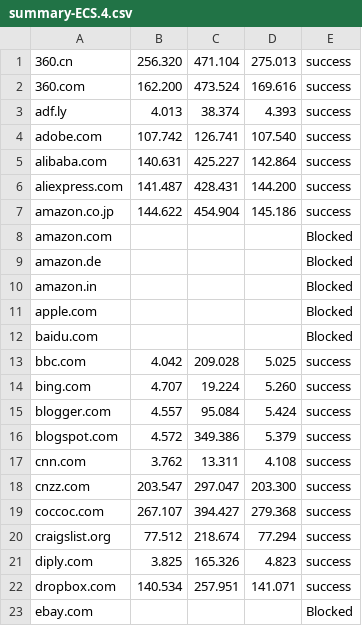
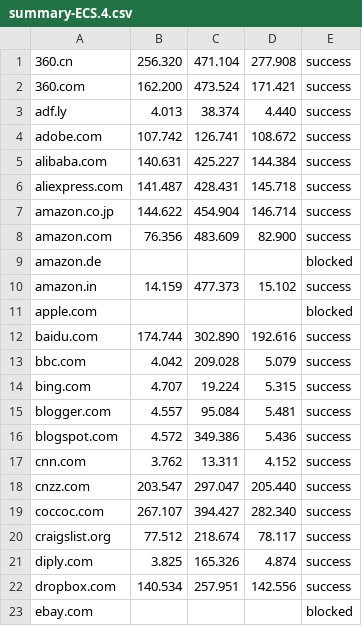
Before and after one commit to huwcbjones/COMP2207, a CSV file: Exercise_2/data/summary-ECS.4.csv, drawn as a sheet; only a part is shown; the diff covers the shown part only.

```diff
--- a/Exercise_2/data/summary-ECS.4.csv
+++ b/Exercise_2/data/summary-ECS.4.csv
@@ -1,23 +1,23 @@
-360.cn,256.320,471.104,275.013,success
-360.com,162.200,473.524,169.616,success
-adf.ly,4.013,38.374,4.393,success
-adobe.com,107.742,126.741,107.540,success
-alibaba.com,140.631,425.227,142.864,success
-aliexpress.com,141.487,428.431,144.200,success
-amazon.co.jp,144.622,454.904,145.186,success
-amazon.com,,,,Blocked
-amazon.de,,,,Blocked
-amazon.in,,,,Blocked
-apple.com,,,,Blocked
-baidu.com,,,,Blocked
-bbc.com,4.042,209.028,5.025,success
-bing.com,4.707,19.224,5.260,success
-blogger.com,4.557,95.084,5.424,success
-blogspot.com,4.572,349.386,5.379,success
-cnn.com,3.762,13.311,4.108,success
-cnzz.com,203.547,297.047,203.300,success
-coccoc.com,267.107,394.427,279.368,success
-craigslist.org,77.512,218.674,77.294,success
-diply.com,3.825,165.326,4.823,success
-dropbox.com,140.534,257.951,141.071,success
-ebay.com,,,,Blocked
+360.cn,256.320,471.104,277.908,success
+360.com,162.200,473.524,171.421,success
+adf.ly,4.013,38.374,4.440,success
+adobe.com,107.742,126.741,108.672,success
+alibaba.com,140.631,425.227,144.384,success
+aliexpress.com,141.487,428.431,145.718,success
+amazon.co.jp,144.622,454.904,146.714,success
+amazon.com,76.356,483.609,82.900,success
+amazon.de,,,,blocked
+amazon.in,14.159,477.373,15.102,success
+apple.com,,,,blocked
+baidu.com,174.744,302.890,192.616,success
+bbc.com,4.042,209.028,5.079,success
+bing.com,4.707,19.224,5.315,success
+blogger.com,4.557,95.084,5.481,success
+blogspot.com,4.572,349.386,5.436,success
+cnn.com,3.762,13.311,4.152,success
+cnzz.com,203.547,297.047,205.440,success
+coccoc.com,267.107,394.427,282.340,success
+craigslist.org,77.512,218.674,78.117,success
+diply.com,3.825,165.326,4.874,success
+dropbox.com,140.534,257.951,142.556,success
+ebay.com,,,,blocked
```
Also changed, not shown: 83 edited cells elsewhere in this file, Exercise_2/data/summary-ECS.6.csv, Exercise_2/data/summary-huwcbjones.4.csv, 1 other file.
